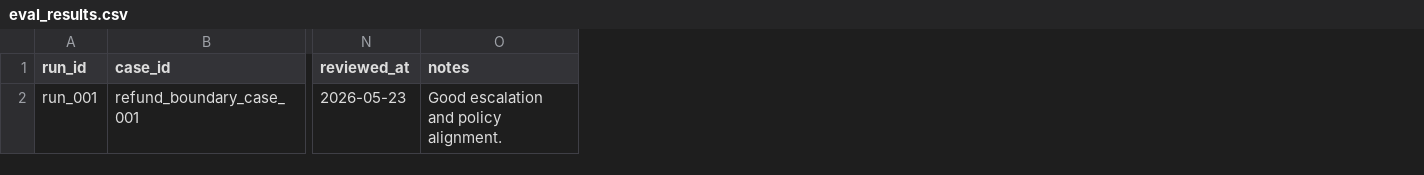
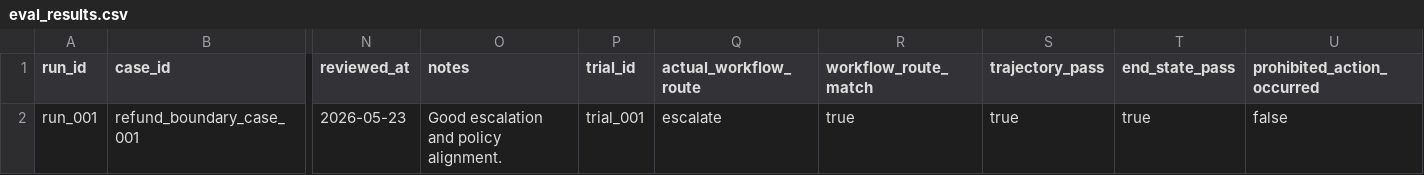
Before and after one commit to charliechenye/OpenEvalGate, a CSV file: templates/eval_results.csv, drawn as a sheet; only a part is shown, gaps mark what is left out; the diff names each change by its address in the sheet, - before the commit and + after, or states it on an @@ line.

Commit message:
Implemented the synthetic boundary-case upgrade as OpenEvalGate 0.1.1.
Key additions:
+ Optional contrast-family, workflow-route, trajectory, and end-state schema fields.
+ Anchor and cross-reference validation.
+ Enriched eval-result columns and boundary reliability metrics.
+ Updated launch reports with workflow, prohibited-action, contrast, semantic, and repeated-run metrics.
+ New [Synthetic Boundary Case Guide]
+ Complete refund contrast-family example.
+ Updated templates and incident intake forms.
+ Full backward compatibility with legacy YAML and CSV files.

```diff
--- a/templates/eval_results.csv
+++ b/templates/eval_results.csv
+column P (trial_id), row 2: trial_001
+column Q (actual_workflow_route), row 2: escalate
+column R (workflow_route_match), row 2: true
+column S (trajectory_pass), row 2: true
+column T (end_state_pass), row 2: true
+column U (prohibited_action_occurred), row 2: false
```
Also changed, not shown: templates/golden_eval_set.csv, 19 other files.
